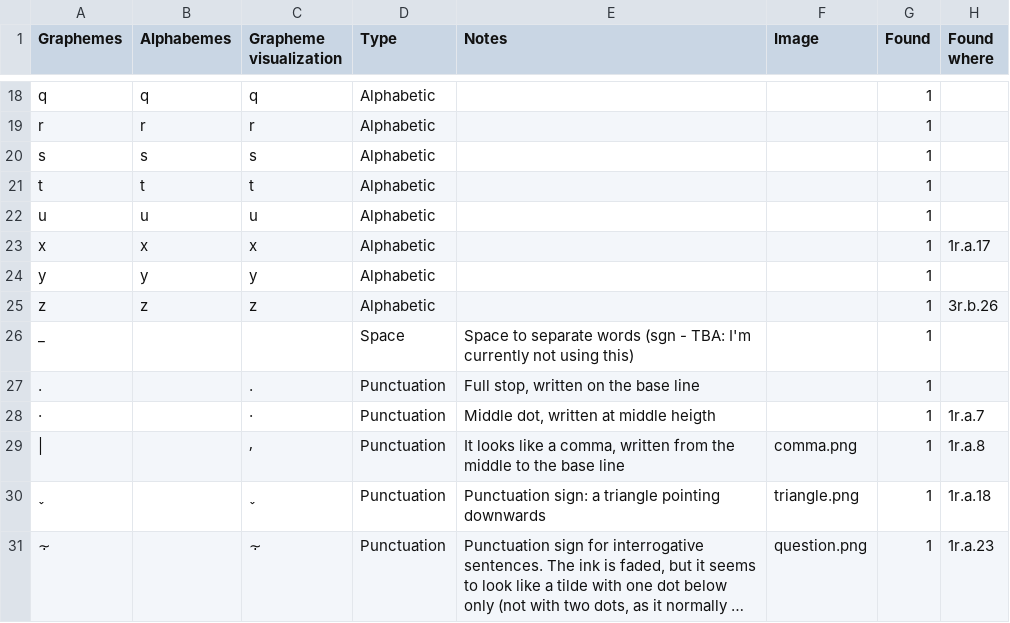
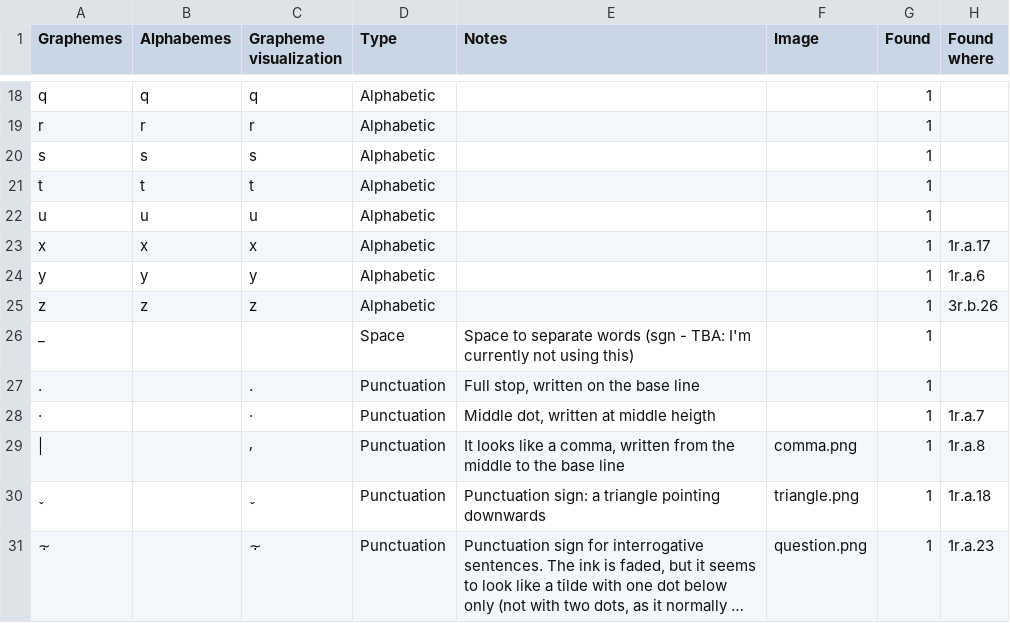
Before and after one commit to paolomonella/ursus, a CSV file: GToS.csv, drawn as a sheet; only a part is shown, gaps mark what is left out; long unchanged cells end in ….

```diff
--- a/GToS.csv
+++ b/GToS.csv
@@ -23,3 +23,3 @@ u	u	u	Alphabetic			1
 x	x	x	Alphabetic			1	1r.a.17
-y	y	y	Alphabetic			1	
+y	y	y	Alphabetic			1	1r.a.6
 z	z	z	Alphabetic			1	3r.b.26
```
Also changed, not shown: 1 other file.
